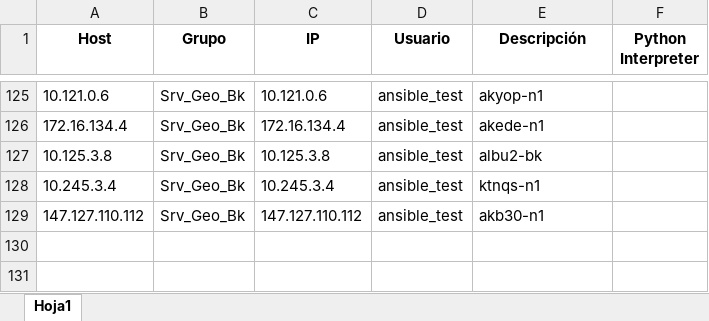
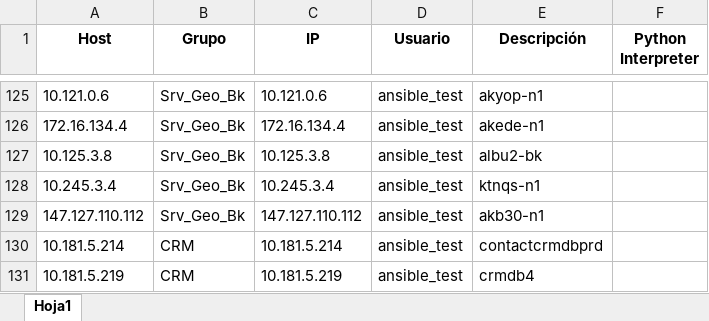
Before and after one commit to colcomerciodevs/Inventory, an Excel workbook: dynamic_inventory/inventory_data.xlsx, sheet Hoja1, drawn as a sheet; only a part is shown, gaps mark what is left out; values as stored, in another font and other column widths than the file's, no borders; the diff names each change by its address in the sheet, - before the commit and + after, or states it on an @@ line.

Commit message:
Actualización automática: 2025-03-21 10:50:08

```diff
--- a/dynamic_inventory/inventory_data.xlsx (sheet Hoja1)
+++ b/dynamic_inventory/inventory_data.xlsx (sheet Hoja1)
+row 130: 10.181.5.214 | CRM | 10.181.5.214 | ansible_test | contactcrmdbprd
+row 131: 10.181.5.219 | CRM | 10.181.5.219 | ansible_test | crmdb4
```
